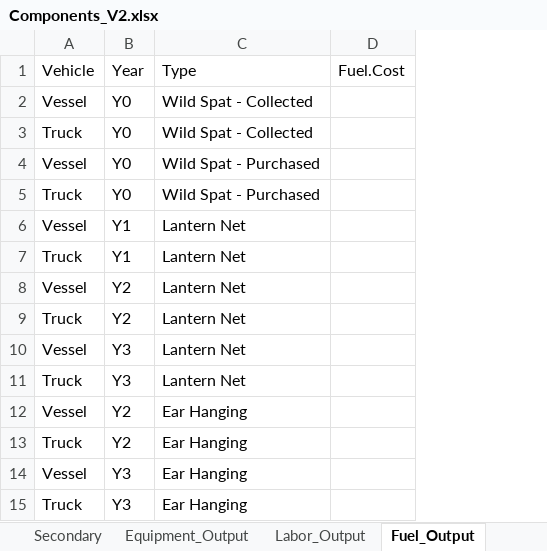
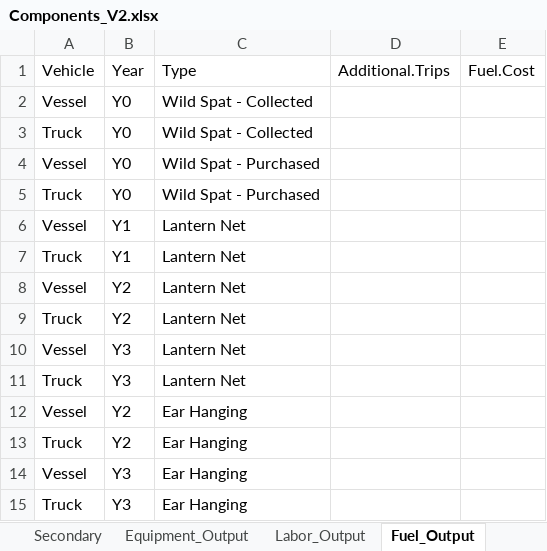
Before and after one commit to phish92129/Scallop-Bioeconomic-Analysis, an Excel workbook: Components_V2.xlsx, sheet Fuel_Output, drawn as a sheet; values as stored, in another font and other column widths than the file's, no borders; charts and pictures not drawn; the diff names each change by its address in the sheet, - before the commit and + after, or states it on an @@ line.

```diff
--- a/Components_V2.xlsx (sheet Fuel_Output)
+++ b/Components_V2.xlsx (sheet Fuel_Output)
+column D, row 1: Additional.Trips
```
Also changed, not shown: sheet Secondary, sheet Fuel, sheet Labor, sheet Maintenance, sheet Primary, sheet Equipment, 2 other files.
